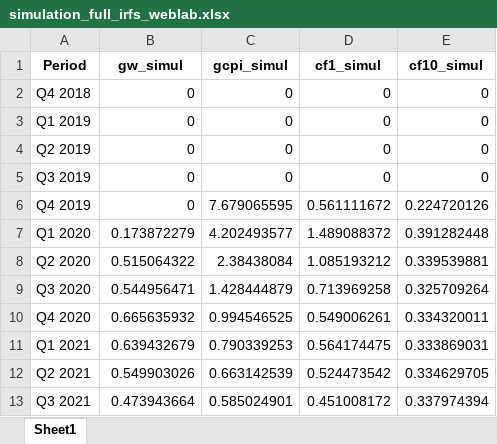
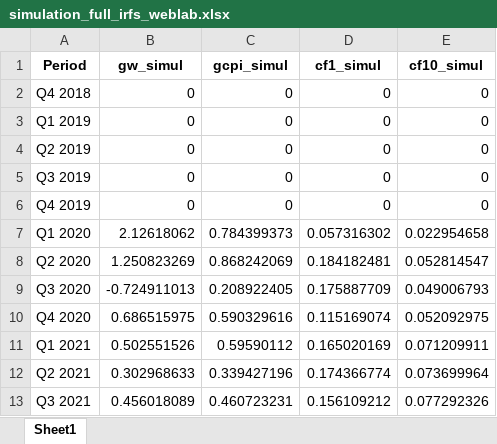
Before and after one commit to james5610/BB_Weblab, an Excel workbook: server/econ_model/data/output_data/simulation_full_irfs_weblab.xlsx, sheet Sheet1, drawn as a sheet; only a part is shown; values as stored, in another font and other column widths than the file's, no borders; the diff covers the shown part only; the diff names each change by its address in the sheet, - before the commit and + after, or states it on an @@ line.

```diff
--- a/server/econ_model/data/output_data/simulation_full_irfs_weblab.xlsx (sheet Sheet1)
+++ b/server/econ_model/data/output_data/simulation_full_irfs_weblab.xlsx (sheet Sheet1)
-C6 (gcpi_simul): 7.679065595
+C6 (gcpi_simul): 0
-D6 (cf1_simul): 0.561111672
+D6 (cf1_simul): 0
-E6 (cf10_simul): 0.224720126
+E6 (cf10_simul): 0
-B7 (gw_simul): 0.173872279
+B7 (gw_simul): 2.12618062
-C7 (gcpi_simul): 4.202493577
+C7 (gcpi_simul): 0.784399373
-D7 (cf1_simul): 1.489088372
+D7 (cf1_simul): 0.057316302
-E7 (cf10_simul): 0.391282448
+E7 (cf10_simul): 0.022954658
-B8 (gw_simul): 0.515064322
+B8 (gw_simul): 1.250823269
-C8 (gcpi_simul): 2.38438084
+C8 (gcpi_simul): 0.868242069
-D8 (cf1_simul): 1.085193212
+D8 (cf1_simul): 0.184182481
-E8 (cf10_simul): 0.339539881
+E8 (cf10_simul): 0.052814547
-B9 (gw_simul): 0.544956471
+B9 (gw_simul): -0.724911013
-C9 (gcpi_simul): 1.428444879
+C9 (gcpi_simul): 0.208922405
-D9 (cf1_simul): 0.713969258
+D9 (cf1_simul): 0.175887709
-E9 (cf10_simul): 0.325709264
+E9 (cf10_simul): 0.049006793
-B10 (gw_simul): 0.665635932
+B10 (gw_simul): 0.686515975
-C10 (gcpi_simul): 0.994546525
+C10 (gcpi_simul): 0.590329616
-D10 (cf1_simul): 0.549006261
+D10 (cf1_simul): 0.115169074
-E10 (cf10_simul): 0.334320011
+E10 (cf10_simul): 0.052092975
-B11 (gw_simul): 0.639432679
+B11 (gw_simul): 0.502551526
-C11 (gcpi_simul): 0.790339253
+C11 (gcpi_simul): 0.59590112
-D11 (cf1_simul): 0.564174475
+D11 (cf1_simul): 0.165020169
-E11 (cf10_simul): 0.333869031
+E11 (cf10_simul): 0.071209911
-B12 (gw_simul): 0.549903026
+B12 (gw_simul): 0.302968633
-C12 (gcpi_simul): 0.663142539
+C12 (gcpi_simul): 0.339427196
-D12 (cf1_simul): 0.524473542
+D12 (cf1_simul): 0.174366774
-E12 (cf10_simul): 0.334629705
+E12 (cf10_simul): 0.073699964
-B13 (gw_simul): 0.473943664
+B13 (gw_simul): 0.456018089
-C13 (gcpi_simul): 0.585024901
+C13 (gcpi_simul): 0.460723231
-D13 (cf1_simul): 0.451008172
+D13 (cf1_simul): 0.156109212
-E13 (cf10_simul): 0.337974394
+E13 (cf10_simul): 0.077292326
```
Also changed, not shown: 80 edited cells elsewhere in this sheet, 30 other files.
